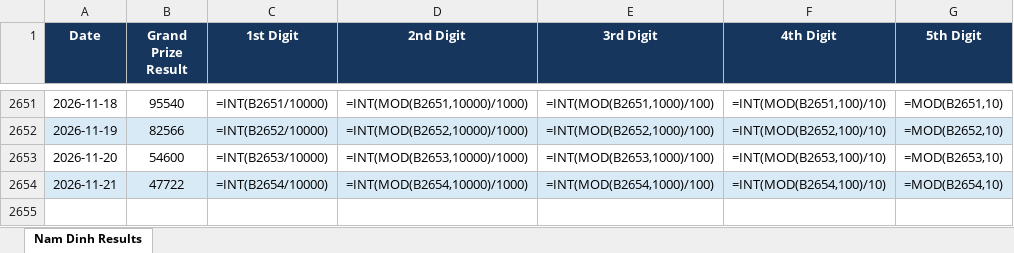
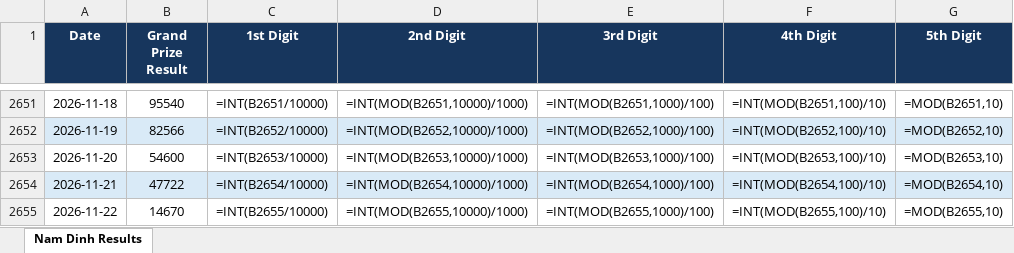
Before and after one commit to hachinokami789-maker/result_scrapper, an Excel workbook: outputs/result_scraping/nam_dinh_results.xlsx, sheet Nam Dinh Results, drawn as a sheet; only a part is shown, gaps mark what is left out; values as stored, in another font and other column widths than the file's, no borders; formulas without a stored value are shown as written; table styles not drawn; the diff names each change by its address in the sheet, - before the commit and + after, or states it on an @@ line.

```diff
--- a/outputs/result_scraping/nam_dinh_results.xlsx (sheet Nam Dinh Results)
+++ b/outputs/result_scraping/nam_dinh_results.xlsx (sheet Nam Dinh Results)
+row 2655: 2026-11-22 | 14670 | =INT(B2655/10000) | =INT(MOD(B2655,10000)/1000) | =INT(MOD(B2655,1000)/100) | =INT(MOD(B2655,100)/10) | =MOD(B2655,10)
```
